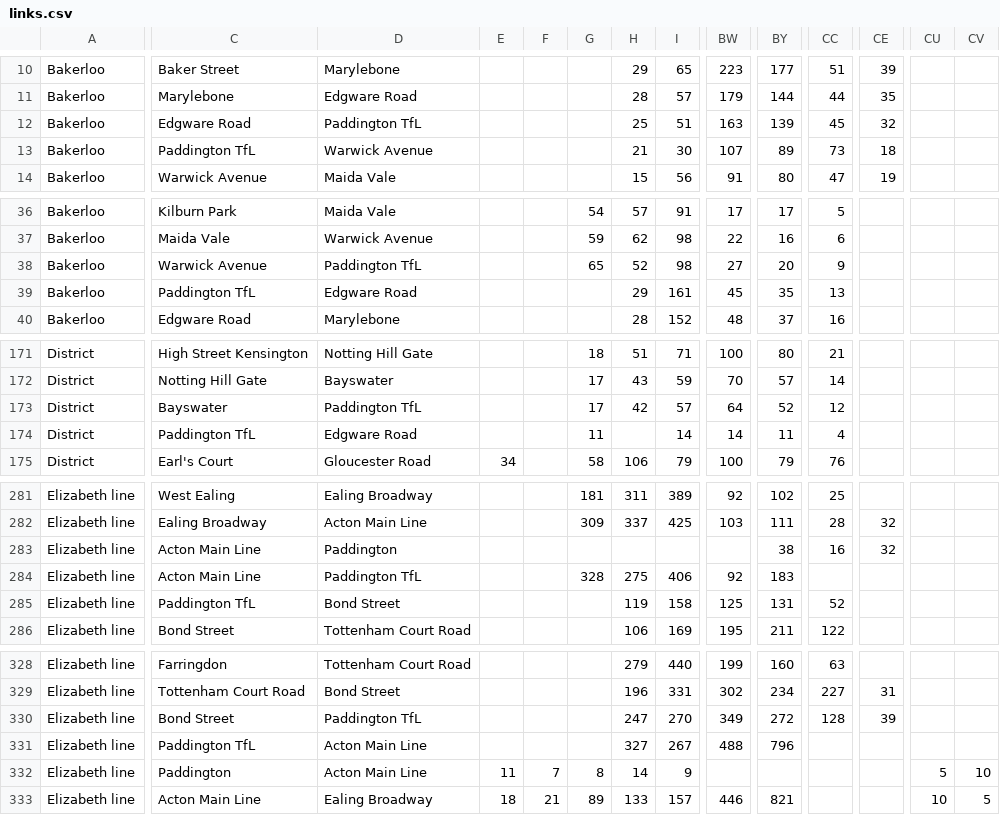
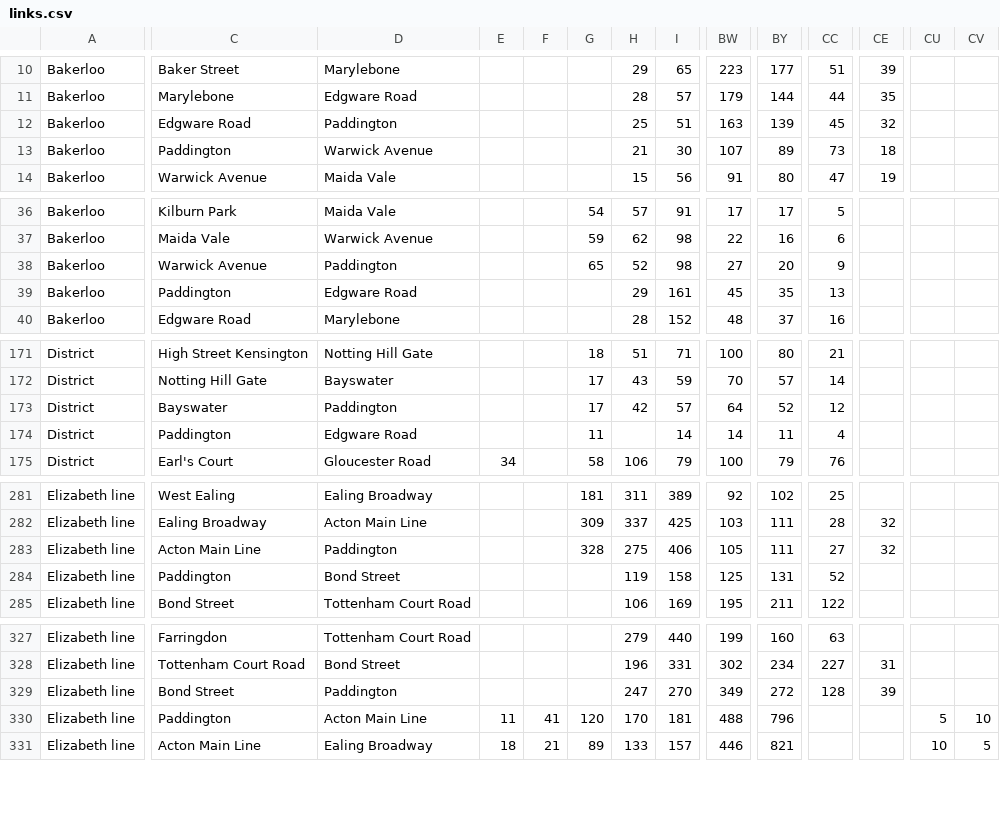
Before and after one commit to patrickridge/tube-crowding, a CSV file: data/links.csv, drawn as a sheet; only a part is shown, gaps mark what is left out; removed rows and columns are numbered as before the commit, all else as after; rows hold the shown columns only; the diff covers the shown part only; the diff names each change by its address in the sheet, - before the commit and + after, or states it on an @@ line.

Commit message:
Merge the two Paddington nodes so Elizabeth line trips route through the tunnel

```diff
--- a/data/links.csv
+++ b/data/links.csv
-D12: Paddington TfL
+D12: Paddington
-C13: Paddington TfL
+C13: Paddington
-D38: Paddington TfL
+D38: Paddington
-C39: Paddington TfL
+C39: Paddington
-D173: Paddington TfL
+D173: Paddington
-C174: Paddington TfL
+C174: Paddington
-row 283: Elizabeth line | Acton Main Line | Paddington |  |  |  |  |  |  | 38 | 16 | 32
-D283: Paddington TfL
+D283: Paddington
-BW283: 92
+BW283: 105
-BY283: 183
+BY283: 111
-CC283: (empty)
+CC283: 27
-CE283: (empty)
+CE283: 32
-C284: Paddington TfL
+C284: Paddington
-D329: Paddington TfL
+D329: Paddington
-C330: Paddington TfL
+C330: Paddington
-E330: (empty)
+E330: 11
-F330: (empty)
+F330: 41
-G330: (empty)
+G330: 120
-H330: 327
+H330: 170
-I330: 267
+I330: 181
-CU330: (empty)
+CU330: 5
-CV330: (empty)
+CV330: 10
-row 332: Elizabeth line | Paddington | Acton Main Line | 11 | 7 | 8 | 14 | 9 |  |  |  |  | 5 | 10
```
Also changed, not shown: 13 edited cells elsewhere in this file, 1 other file.
